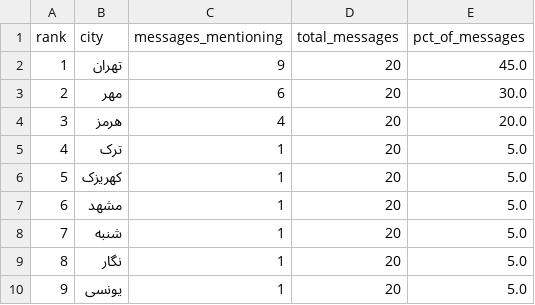
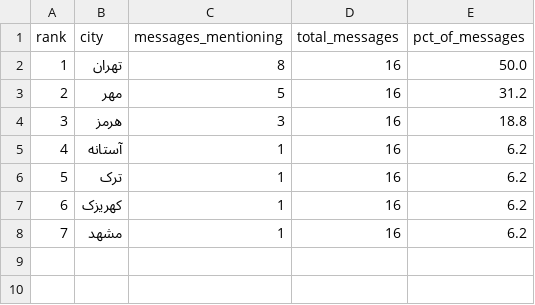
Before and after one commit to Baggiest/ZADAN, a CSV file: public/sample/counts-48h.csv, drawn as a sheet; removed rows and columns are numbered as before the commit, all else as after; the diff names each change by its address in the sheet, - before the commit and + after, or states it on an @@ line.

```diff
--- a/public/sample/counts-48h.csv
+++ b/public/sample/counts-48h.csv
-C2 (messages_mentioning): 9
+C2 (messages_mentioning): 8
-D2:D4 (total_messages): 20
+D2:D4 (total_messages): 16
-E2 (pct_of_messages): 45.0
+E2 (pct_of_messages): 50.0
-C3 (messages_mentioning): 6
+C3 (messages_mentioning): 5
-E3 (pct_of_messages): 30.0
+E3 (pct_of_messages): 31.2
-C4 (messages_mentioning): 4
+C4 (messages_mentioning): 3
-E4 (pct_of_messages): 20.0
+E4 (pct_of_messages): 18.8
+row 5: 4 | آستانه | 1 | 16 | 6.2
@@ column A (rank) renumbered between rows 6 and 8 @@
-D6:D8 (total_messages): 20
+D6:D8 (total_messages): 16
-E6:E8 (pct_of_messages): 5.0
+E6:E8 (pct_of_messages): 6.2
-row 8: 7 | شنبه | 1 | 20 | 5.0
-row 9: 8 | نگار | 1 | 20 | 5.0
-row 10: 9 | یونسی | 1 | 20 | 5.0
```
Also changed, not shown: public/sample/counts-72h.csv, public/sample/counts.csv, 2 other files.
